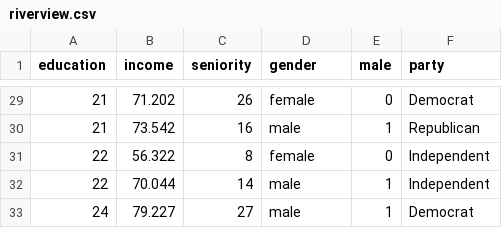
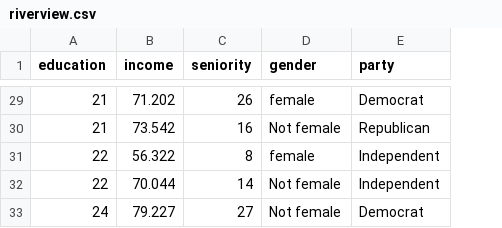
Before and after one commit to zief0002/verbose-funicular, a CSV file: data/riverview.csv, drawn as a sheet; only a part is shown, gaps mark what is left out; removed rows and columns are numbered as before the commit, all else as after; the diff covers the shown part only; the diff names each change by its address in the sheet, - before the commit and + after, or states it on an @@ line.

```diff
--- a/data/riverview.csv
+++ b/data/riverview.csv
-column E (male), rows 29-33: 0 | 1 | 0 | 1 | 1
-D30 (gender): male
+D30 (gender): Not female
-D32:D33 (gender): male
+D32:D33 (gender): Not female
```
Also changed, not shown: 6 added rows, 6 removed rows and 5 edited cells elsewhere in this file, 54 other files.
